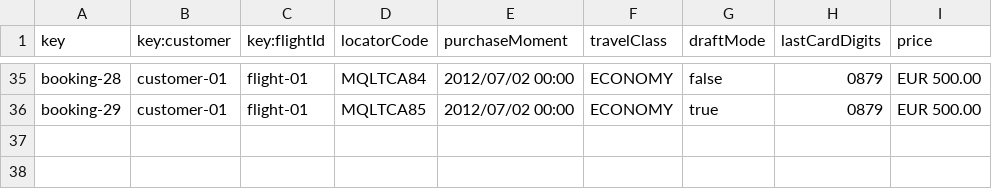
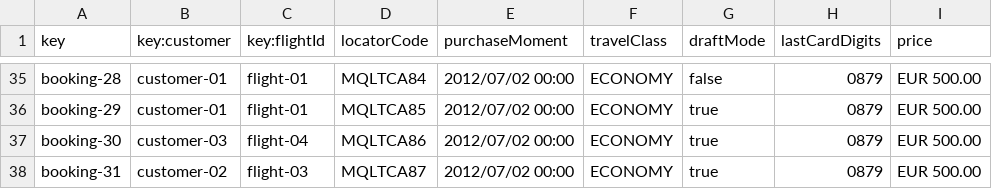
Before and after one commit to virmesper/Acme-ANS-C3, a CSV file: src/main/resources/WEB-INF/data/sample/booking.csv, drawn as a sheet; only a part is shown, gaps mark what is left out.

```diff
--- a/src/main/resources/WEB-INF/data/sample/booking.csv
+++ b/src/main/resources/WEB-INF/data/sample/booking.csv
@@ -36 +36,3 @@ booking-28,customer-01,flight-01,MQLTCA84,2012/07/02 00:00,ECONOMY,false,0879,EU
 booking-29,customer-01,flight-01,MQLTCA85,2012/07/02 00:00,ECONOMY,true,0879,EUR 500.00
+booking-30,customer-03,flight-04,MQLTCA86,2012/07/02 00:00,ECONOMY,true,0879,EUR 500.00
+booking-31,customer-02,flight-03,MQLTCA87,2012/07/02 00:00,ECONOMY,true,0879,EUR 500.00
```
Also changed, not shown: src/main/resources/WEB-INF/data/sample/passenger.csv, 4 other files.
